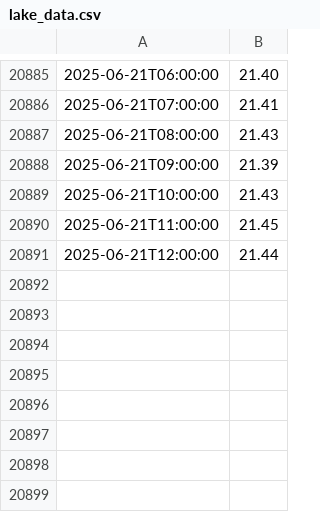
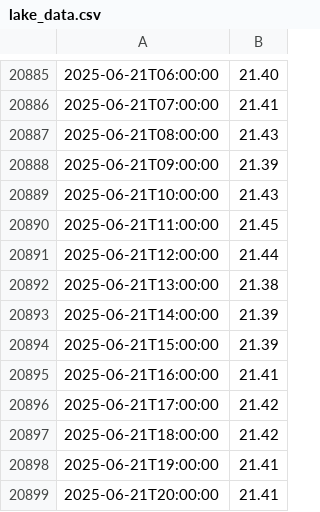
Before and after one commit to bybeet/LakeWashingtonWaterLevelWebsite, a CSV file: data/lake_data.csv, drawn as a sheet; only a part is shown, gaps mark what is left out; the diff names each change by its address in the sheet, - before the commit and + after, or states it on an @@ line.

Commit message:
Automated - Sync updated lake data

```diff
--- a/data/lake_data.csv
+++ b/data/lake_data.csv
+row 20892: 2025-06-21T13:00:00 | 21.38
+row 20893: 2025-06-21T14:00:00 | 21.39
+row 20894: 2025-06-21T15:00:00 | 21.39
+row 20895: 2025-06-21T16:00:00 | 21.41
+row 20896: 2025-06-21T17:00:00 | 21.42
+row 20897: 2025-06-21T18:00:00 | 21.42
+row 20898: 2025-06-21T19:00:00 | 21.41
+row 20899: 2025-06-21T20:00:00 | 21.41
```
